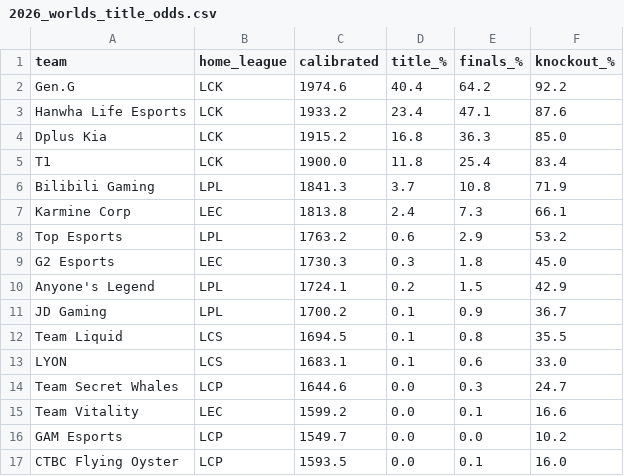
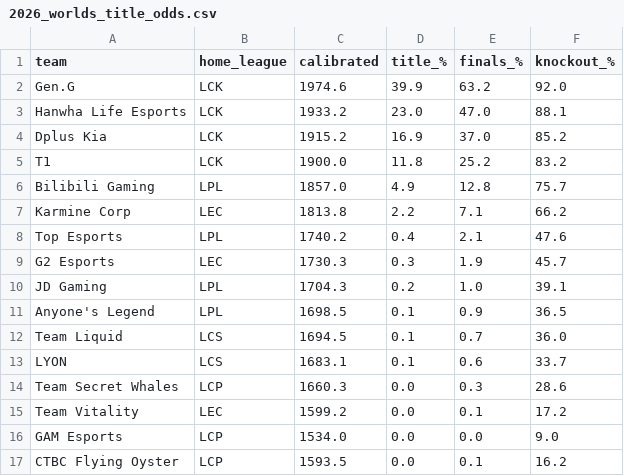
Before and after one commit to zackaids/league-predictor, a CSV file: data/processed/2026_worlds_title_odds.csv, drawn as a sheet.

```diff
--- a/data/processed/2026_worlds_title_odds.csv
+++ b/data/processed/2026_worlds_title_odds.csv
@@ -1,17 +1,17 @@
 team,home_league,calibrated,title_%,finals_%,knockout_%
-Gen.G,LCK,1974.6,40.4,64.2,92.2
-Hanwha Life Esports,LCK,1933.2,23.4,47.1,87.6
-Dplus Kia,LCK,1915.2,16.8,36.3,85.0
-T1,LCK,1900.0,11.8,25.4,83.4
-Bilibili Gaming,LPL,1841.3,3.7,10.8,71.9
-Karmine Corp,LEC,1813.8,2.4,7.3,66.1
-Top Esports,LPL,1763.2,0.6,2.9,53.2
-G2 Esports,LEC,1730.3,0.3,1.8,45.0
-Anyone's Legend,LPL,1724.1,0.2,1.5,42.9
-JD Gaming,LPL,1700.2,0.1,0.9,36.7
-Team Liquid,LCS,1694.5,0.1,0.8,35.5
-LYON,LCS,1683.1,0.1,0.6,33.0
-Team Secret Whales,LCP,1644.6,0.0,0.3,24.7
-Team Vitality,LEC,1599.2,0.0,0.1,16.6
-GAM Esports,LCP,1549.7,0.0,0.0,10.2
-CTBC Flying Oyster,LCP,1593.5,0.0,0.1,16.0
+Gen.G,LCK,1974.6,39.9,63.2,92.0
+Hanwha Life Esports,LCK,1933.2,23.0,47.0,88.1
+Dplus Kia,LCK,1915.2,16.9,37.0,85.2
+T1,LCK,1900.0,11.8,25.2,83.2
+Bilibili Gaming,LPL,1857.0,4.9,12.8,75.7
+Karmine Corp,LEC,1813.8,2.2,7.1,66.2
+Top Esports,LPL,1740.2,0.4,2.1,47.6
+G2 Esports,LEC,1730.3,0.3,1.9,45.7
+JD Gaming,LPL,1704.3,0.2,1.0,39.1
+Anyone's Legend,LPL,1698.5,0.1,0.9,36.5
+Team Liquid,LCS,1694.5,0.1,0.7,36.0
+LYON,LCS,1683.1,0.1,0.6,33.7
+Team Secret Whales,LCP,1660.3,0.0,0.3,28.6
+Team Vitality,LEC,1599.2,0.0,0.1,17.2
+GAM Esports,LCP,1534.0,0.0,0.0,9.0
+CTBC Flying Oyster,LCP,1593.5,0.0,0.1,16.2
```
Also changed, not shown: data/processed/2026_calibrated_ratings.csv, data/processed/2026_team_elo.csv, 5 other files.
